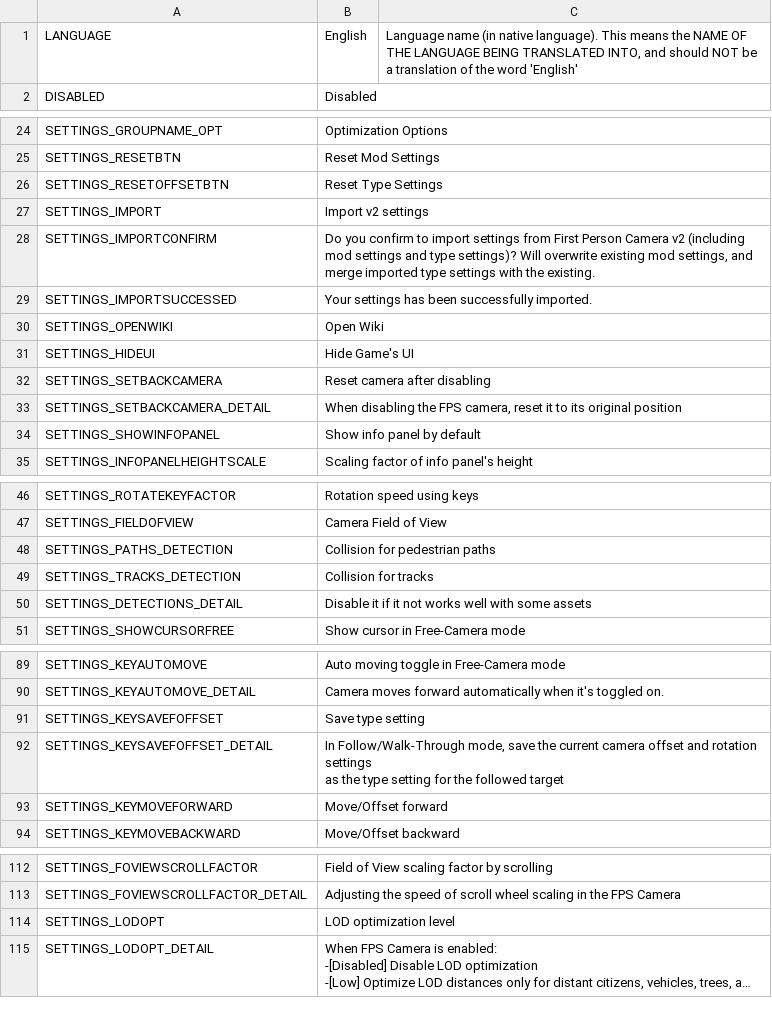
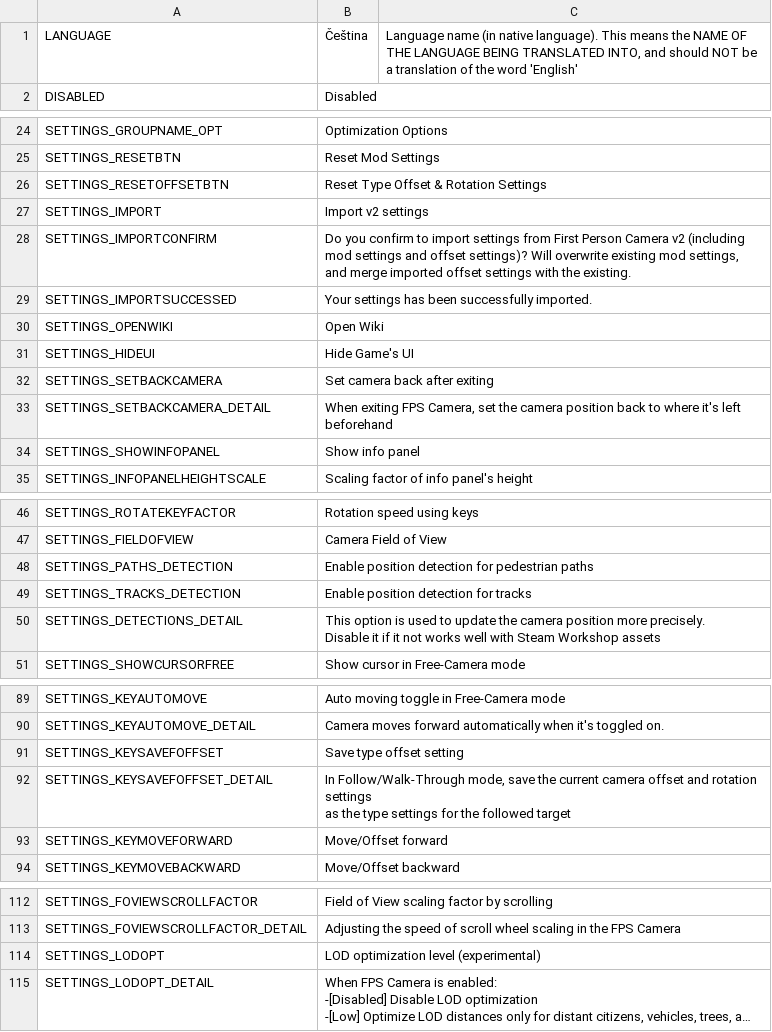
Before and after one commit to will258012/FPSCamera-Continued, a CSV file: FPSCamera/Translations/cs-CZ.csv, drawn as a sheet; only a part is shown, gaps mark what is left out; long unchanged cells end in …; ↵ is a line break in a cell; the diff covers the shown part only; the diff names each change by its address in the sheet, - before the commit and + after, or states it on an @@ line.

Commit message:
New translations en-en.csv (Czech)

```diff
--- a/FPSCamera/Translations/cs-CZ.csv
+++ b/FPSCamera/Translations/cs-CZ.csv
-B1: English
+B1: Čeština
-B26: Reset Type Settings
+B26: Reset Type Offset & Rotation Settings
-B28: …settings and type settings)? Will overwrite existing mod settings, and merge imported type settings with…
+B28: …settings and offset settings)? Will overwrite existing mod settings, and merge imported offset settings with…
-B32: Reset camera after disabling
+B32: Set camera back after exiting
-B33: When disabling the FPS camera, reset it to its original position
+B33: When exiting FPS Camera, set the camera position back to where it's left beforehand
-B34: Show info panel by default
+B34: Show info panel
-B48: Collision for pedestrian paths
+B48: Enable position detection for pedestrian paths
-B49: Collision for tracks
+B49: Enable position detection for tracks
-B50: Disable it if it not works well with some assets
+B50: This option is used to update the camera position more precisely. ↵ Disable it if it not works well with Steam Workshop assets
-B91: Save type setting
+B91: Save type offset setting
-B92: …the type setting for the…
+B92: …the type settings for the…
-B114: LOD optimization level
+B114: LOD optimization level (experimental)
```
Also changed, not shown: 1 edited cell elsewhere in this file.
